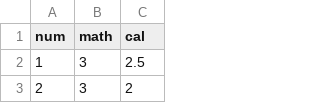
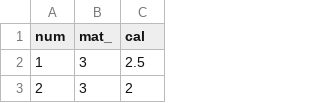
Before and after one commit to SPairin/mydatas, a CSV file: one.csv, drawn as a sheet; only a part is shown.

Commit message:
Add files via upload

```diff
--- a/one.csv
+++ b/one.csv
@@ -1,2 +1,2 @@
-num, math,cal
+num, mat_,cal
 1,3,2.5
```
